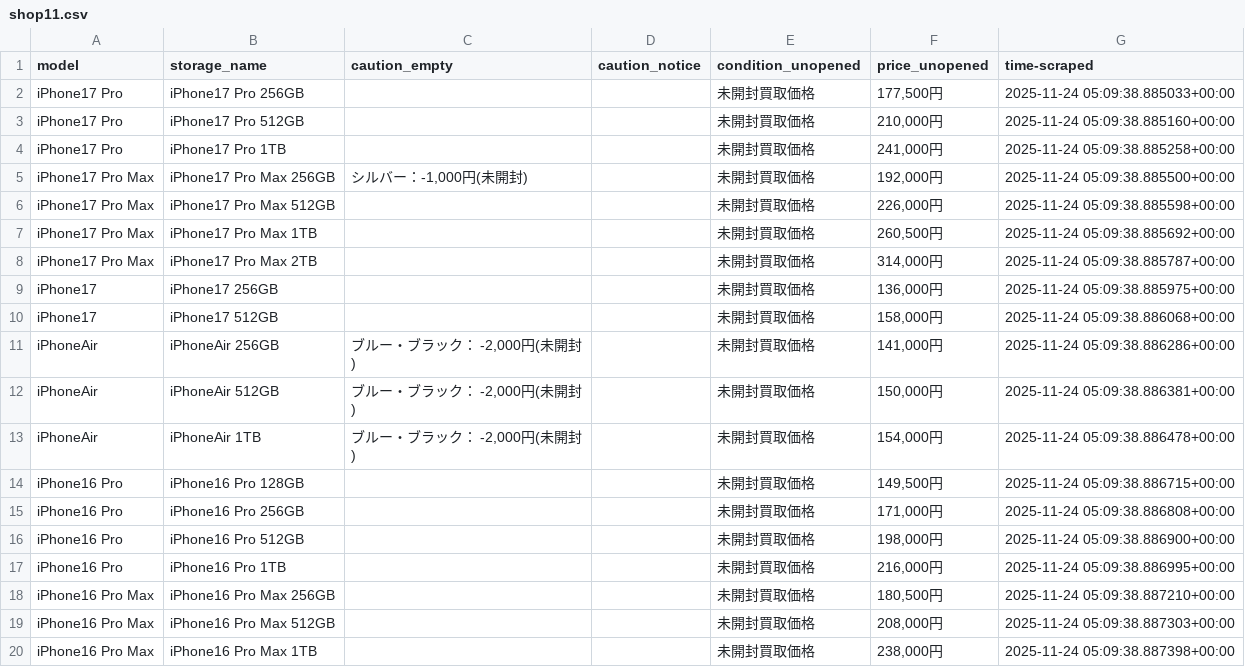
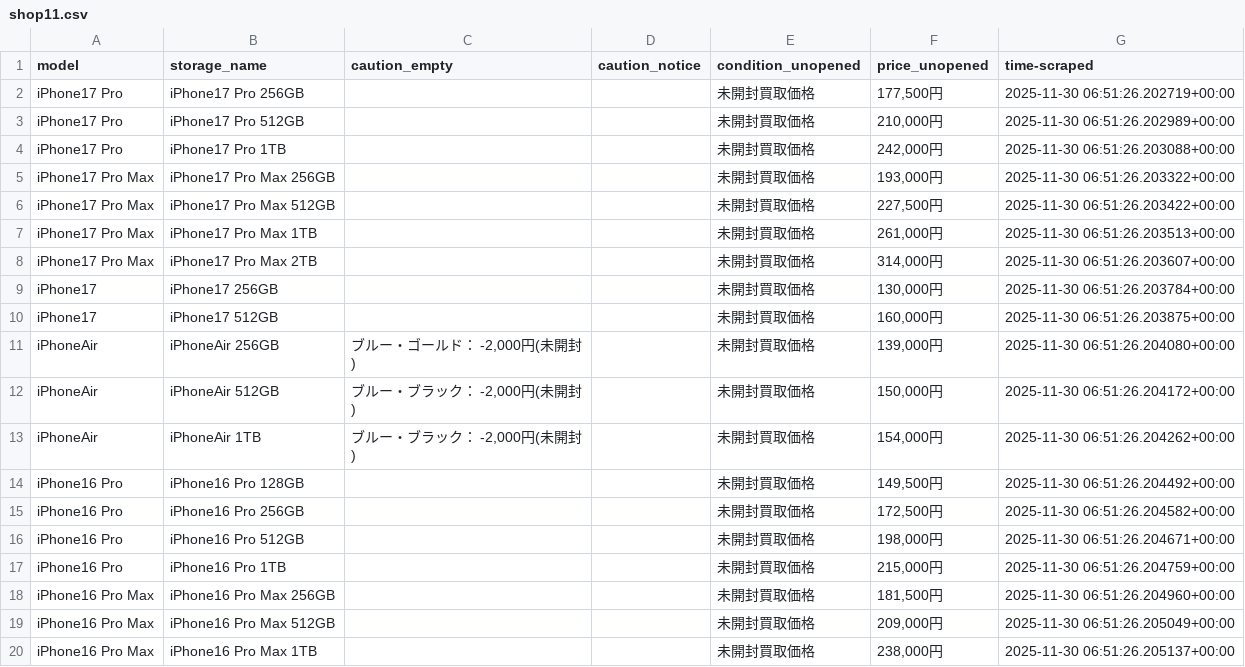
Before and after one commit to zhujiansamuel/YamagotiProjects, a CSV file: localdata/shop11.csv, drawn as a sheet; only a part is shown; the diff covers the shown part only.

```diff
--- a/localdata/shop11.csv
+++ b/localdata/shop11.csv
@@ -1,20 +1,20 @@
 model,storage_name,caution_empty,caution_notice,condition_unopened,price_unopened,time-scraped
-iPhone17 Pro,iPhone17 Pro 256GB,,,未開封買取価格,"177,500円",2025-11-24 05:09:38.885033+00:00
-iPhone17 Pro,iPhone17 Pro 512GB,,,未開封買取価格,"210,000円",2025-11-24 05:09:38.885160+00:00
-iPhone17 Pro,iPhone17 Pro 1TB,,,未開封買取価格,"241,000円",2025-11-24 05:09:38.885258+00:00
-iPhone17 Pro Max,iPhone17 Pro Max 256GB,"シルバー：-1,000円(未開封)",,未開封買取価格,"192,000円",2025-11-24 05:09:38.885500+00:00
-iPhone17 Pro Max,iPhone17 Pro Max 512GB,,,未開封買取価格,"226,000円",2025-11-24 05:09:38.885598+00:00
-iPhone17 Pro Max,iPhone17 Pro Max 1TB,,,未開封買取価格,"260,500円",2025-11-24 05:09:38.885692+00:00
-iPhone17 Pro Max,iPhone17 Pro Max 2TB,,,未開封買取価格,"314,000円",2025-11-24 05:09:38.885787+00:00
-iPhone17,iPhone17 256GB,,,未開封買取価格,"136,000円",2025-11-24 05:09:38.885975+00:00
-iPhone17,iPhone17 512GB,,,未開封買取価格,"158,000円",2025-11-24 05:09:38.886068+00:00
-iPhoneAir,iPhoneAir 256GB,"ブルー・ブラック： -2,000円(未開封)",,未開封買取価格,"141,000円",2025-11-24 05:09:38.886286+00:00
-iPhoneAir,iPhoneAir 512GB,"ブルー・ブラック： -2,000円(未開封)",,未開封買取価格,"150,000円",2025-11-24 05:09:38.886381+00:00
-iPhoneAir,iPhoneAir 1TB,"ブルー・ブラック： -2,000円(未開封)",,未開封買取価格,"154,000円",2025-11-24 05:09:38.886478+00:00
-iPhone16 Pro,iPhone16 Pro 128GB,,,未開封買取価格,"149,500円",2025-11-24 05:09:38.886715+00:00
-iPhone16 Pro,iPhone16 Pro 256GB,,,未開封買取価格,"171,000円",2025-11-24 05:09:38.886808+00:00
-iPhone16 Pro,iPhone16 Pro 512GB,,,未開封買取価格,"198,000円",2025-11-24 05:09:38.886900+00:00
-iPhone16 Pro,iPhone16 Pro 1TB,,,未開封買取価格,"216,000円",2025-11-24 05:09:38.886995+00:00
-iPhone16 Pro Max,iPhone16 Pro Max 256GB,,,未開封買取価格,"180,500円",2025-11-24 05:09:38.887210+00:00
-iPhone16 Pro Max,iPhone16 Pro Max 512GB,,,未開封買取価格,"208,000円",2025-11-24 05:09:38.887303+00:00
-iPhone16 Pro Max,iPhone16 Pro Max 1TB,,,未開封買取価格,"238,000円",2025-11-24 05:09:38.887398+00:00
+iPhone17 Pro,iPhone17 Pro 256GB,,,未開封買取価格,"177,500円",2025-11-30 06:51:26.202719+00:00
+iPhone17 Pro,iPhone17 Pro 512GB,,,未開封買取価格,"210,000円",2025-11-30 06:51:26.202989+00:00
+iPhone17 Pro,iPhone17 Pro 1TB,,,未開封買取価格,"242,000円",2025-11-30 06:51:26.203088+00:00
+iPhone17 Pro Max,iPhone17 Pro Max 256GB,,,未開封買取価格,"193,000円",2025-11-30 06:51:26.203322+00:00
+iPhone17 Pro Max,iPhone17 Pro Max 512GB,,,未開封買取価格,"227,500円",2025-11-30 06:51:26.203422+00:00
+iPhone17 Pro Max,iPhone17 Pro Max 1TB,,,未開封買取価格,"261,000円",2025-11-30 06:51:26.203513+00:00
+iPhone17 Pro Max,iPhone17 Pro Max 2TB,,,未開封買取価格,"314,000円",2025-11-30 06:51:26.203607+00:00
+iPhone17,iPhone17 256GB,,,未開封買取価格,"130,000円",2025-11-30 06:51:26.203784+00:00
+iPhone17,iPhone17 512GB,,,未開封買取価格,"160,000円",2025-11-30 06:51:26.203875+00:00
+iPhoneAir,iPhoneAir 256GB,"ブルー・ゴールド： -2,000円(未開封)",,未開封買取価格,"139,000円",2025-11-30 06:51:26.204080+00:00
+iPhoneAir,iPhoneAir 512GB,"ブルー・ブラック： -2,000円(未開封)",,未開封買取価格,"150,000円",2025-11-30 06:51:26.204172+00:00
+iPhoneAir,iPhoneAir 1TB,"ブルー・ブラック： -2,000円(未開封)",,未開封買取価格,"154,000円",2025-11-30 06:51:26.204262+00:00
+iPhone16 Pro,iPhone16 Pro 128GB,,,未開封買取価格,"149,500円",2025-11-30 06:51:26.204492+00:00
+iPhone16 Pro,iPhone16 Pro 256GB,,,未開封買取価格,"172,500円",2025-11-30 06:51:26.204582+00:00
+iPhone16 Pro,iPhone16 Pro 512GB,,,未開封買取価格,"198,000円",2025-11-30 06:51:26.204671+00:00
+iPhone16 Pro,iPhone16 Pro 1TB,,,未開封買取価格,"215,000円",2025-11-30 06:51:26.204759+00:00
+iPhone16 Pro Max,iPhone16 Pro Max 256GB,,,未開封買取価格,"181,500円",2025-11-30 06:51:26.204960+00:00
+iPhone16 Pro Max,iPhone16 Pro Max 512GB,,,未開封買取価格,"209,000円",2025-11-30 06:51:26.205049+00:00
+iPhone16 Pro Max,iPhone16 Pro Max 1TB,,,未開封買取価格,"238,000円",2025-11-30 06:51:26.205137+00:00
```
Also changed, not shown: 119 edited cells elsewhere in this file, 1 other file.
